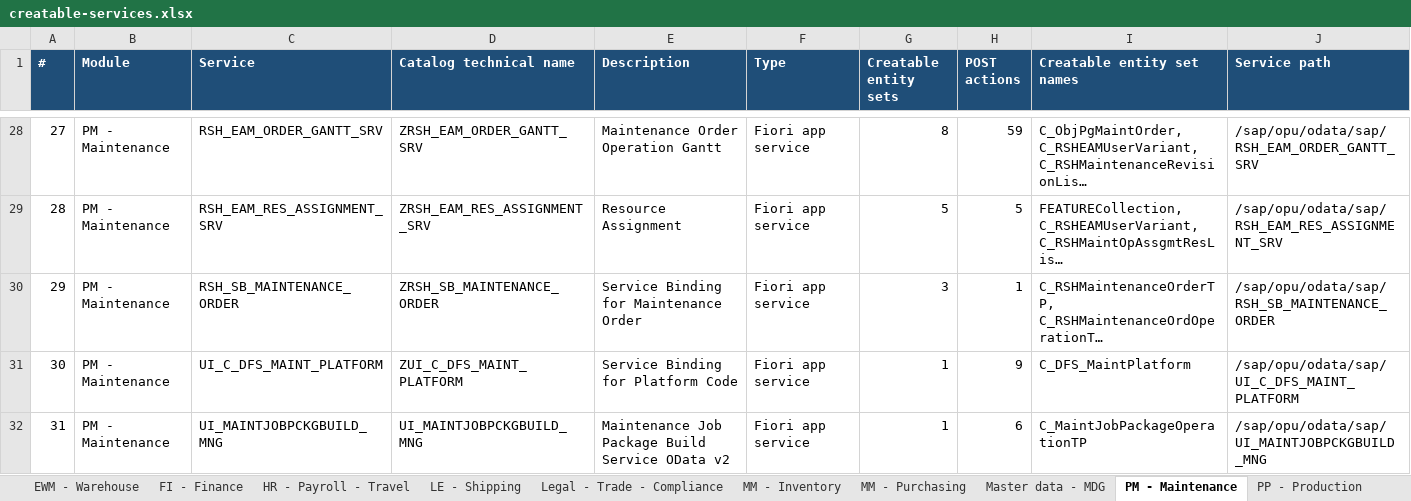
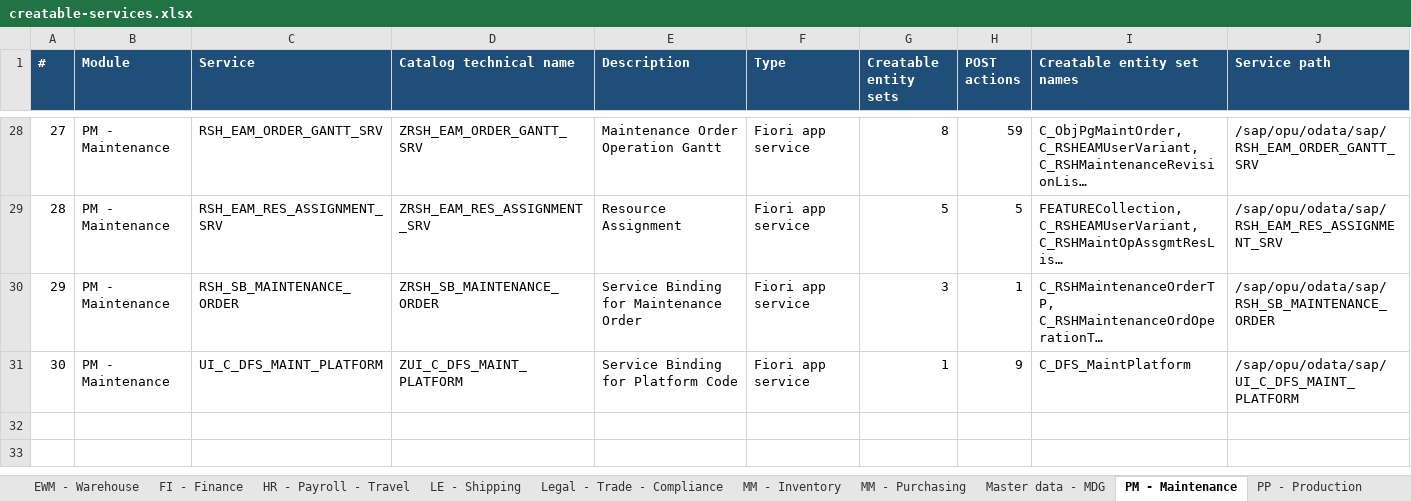
Before and after one commit to khushalDhanani/SAPS4HANAFULLSTACK0, an Excel workbook: creatable-services.xlsx, sheet PM - Maintenance, drawn as a sheet; only a part is shown, gaps mark what is left out; long unchanged cells end in …; values as stored, in another font and other column widths than the file's, no borders; the diff names each change by its address in the sheet, - before the commit and + after, or states it on an @@ line.

Commit message:
feat: refresh API catalog, add material document service mapping, and rebuild creatable services workbook

```diff
--- a/creatable-services.xlsx (sheet PM - Maintenance)
+++ b/creatable-services.xlsx (sheet PM - Maintenance)
-row 32: 31 | PM - Maintenance | UI_MAINTJOBPCKGBUILD_MNG | UI_MAINTJOBPCKGBUILD_MNG | Maintenance Job Package Build Service OData v2 | Fiori app service | 1 | 6 | C_MaintJobPackageOperationTP | /sap/opu/odata/sap/UI_MAINTJOBPCKGBUILD_MNG
```
Also changed, not shown: sheet All, sheet Summary, sheet MM - Inventory, sheet Master data - MDG, sheet FI - Finance, 2 other files.
